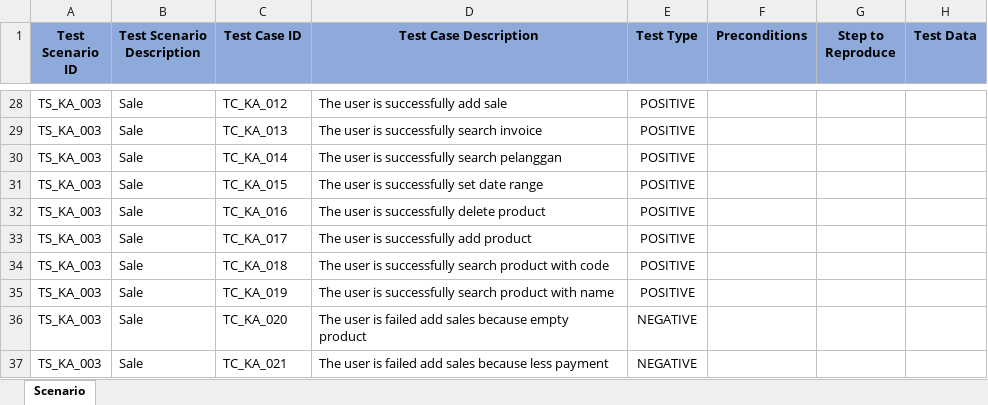
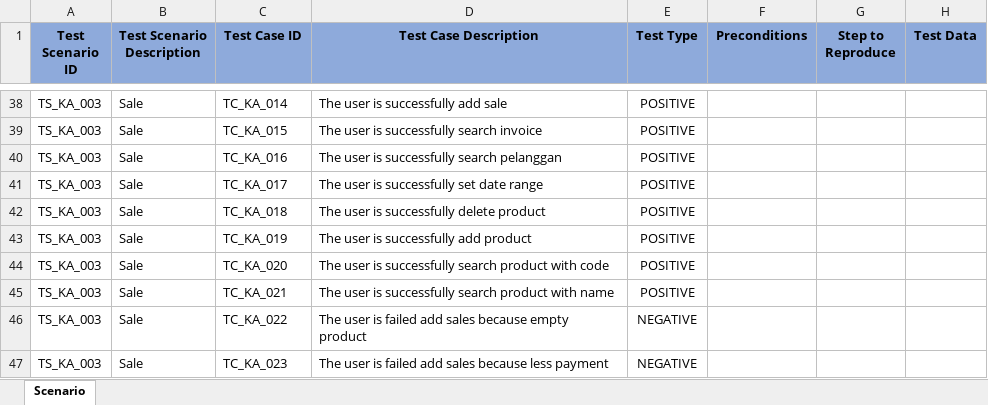
Before and after one commit to anisanursekararum/Scenario-Testing-KasirAja, an Excel workbook: Test Scenario.xlsx, sheet Scenario, drawn as a sheet; only a part is shown, gaps mark what is left out; values as stored, in another font and other column widths than the file's, no borders; conditional formats not drawn; addresses are those after the commit; the diff covers the shown part only; the diff names each change by its address in the sheet, - before the commit and + after, or states it on an @@ line.

Commit message:
add scenario login

```diff
--- a/Test Scenario.xlsx (sheet Scenario)
+++ b/Test Scenario.xlsx (sheet Scenario)
-C38 (Test Case ID): TC_KA_012
+C38 (Test Case ID): TC_KA_014
-C39 (Test Case ID): TC_KA_013
+C39 (Test Case ID): TC_KA_015
-C40 (Test Case ID): TC_KA_014
+C40 (Test Case ID): TC_KA_016
-C41 (Test Case ID): TC_KA_015
+C41 (Test Case ID): TC_KA_017
-C42 (Test Case ID): TC_KA_016
+C42 (Test Case ID): TC_KA_018
-C43 (Test Case ID): TC_KA_017
+C43 (Test Case ID): TC_KA_019
-C44 (Test Case ID): TC_KA_018
+C44 (Test Case ID): TC_KA_020
-C45 (Test Case ID): TC_KA_019
+C45 (Test Case ID): TC_KA_021
-C46 (Test Case ID): TC_KA_020
+C46 (Test Case ID): TC_KA_022
-C47 (Test Case ID): TC_KA_021
+C47 (Test Case ID): TC_KA_023
```
Also changed, not shown: 10 added rows, 17 edited cells and merged cells elsewhere in this sheet.
